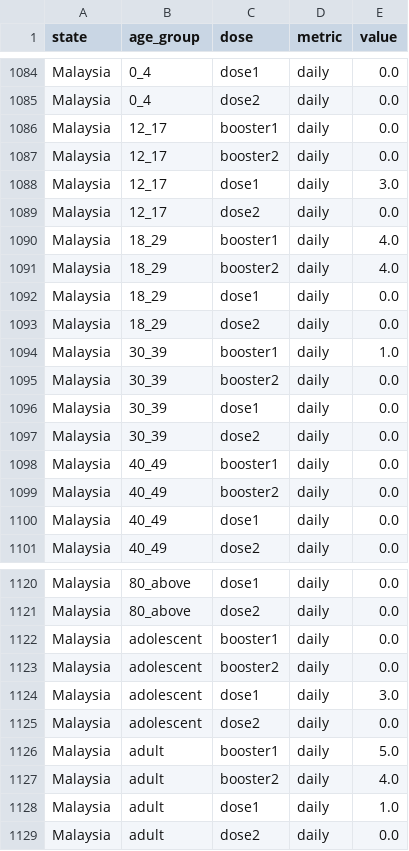
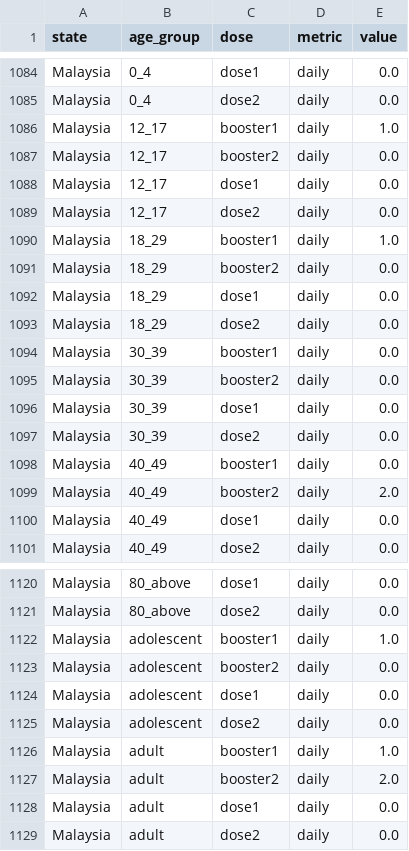
Before and after one commit to MoH-Malaysia/covid19-public, a CSV file: vaccination/vax_snapshot.csv, drawn as a sheet; only a part is shown, gaps mark what is left out; the diff covers the shown part only.

```diff
--- a/vaccination/vax_snapshot.csv
+++ b/vaccination/vax_snapshot.csv
@@ -1085,11 +1085,11 @@ Malaysia,0_4,dose1,daily,0.0
 Malaysia,0_4,dose2,daily,0.0
-Malaysia,12_17,booster1,daily,0.0
+Malaysia,12_17,booster1,daily,1.0
 Malaysia,12_17,booster2,daily,0.0
-Malaysia,12_17,dose1,daily,3.0
+Malaysia,12_17,dose1,daily,0.0
 Malaysia,12_17,dose2,daily,0.0
-Malaysia,18_29,booster1,daily,4.0
-Malaysia,18_29,booster2,daily,4.0
+Malaysia,18_29,booster1,daily,1.0
+Malaysia,18_29,booster2,daily,0.0
 Malaysia,18_29,dose1,daily,0.0
 Malaysia,18_29,dose2,daily,0.0
-Malaysia,30_39,booster1,daily,1.0
+Malaysia,30_39,booster1,daily,0.0
 Malaysia,30_39,booster2,daily,0.0
@@ -1098,3 +1098,3 @@ Malaysia,30_39,dose2,daily,0.0
 Malaysia,40_49,booster1,daily,0.0
-Malaysia,40_49,booster2,daily,0.0
+Malaysia,40_49,booster2,daily,2.0
 Malaysia,40_49,dose1,daily,0.0
@@ -1121,9 +1121,9 @@ Malaysia,80_above,dose1,daily,0.0
 Malaysia,80_above,dose2,daily,0.0
-Malaysia,adolescent,booster1,daily,0.0
+Malaysia,adolescent,booster1,daily,1.0
 Malaysia,adolescent,booster2,daily,0.0
-Malaysia,adolescent,dose1,daily,3.0
+Malaysia,adolescent,dose1,daily,0.0
 Malaysia,adolescent,dose2,daily,0.0
-Malaysia,adult,booster1,daily,5.0
-Malaysia,adult,booster2,daily,4.0
-Malaysia,adult,dose1,daily,1.0
+Malaysia,adult,booster1,daily,1.0
+Malaysia,adult,booster2,daily,2.0
+Malaysia,adult,dose1,daily,0.0
 Malaysia,adult,dose2,daily,0.0
```
Also changed, not shown: 114 edited cells elsewhere in this file, vaccination/vax_malaysia.csv, 1 other file.
